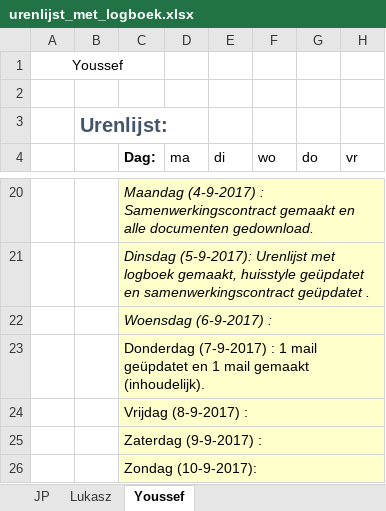
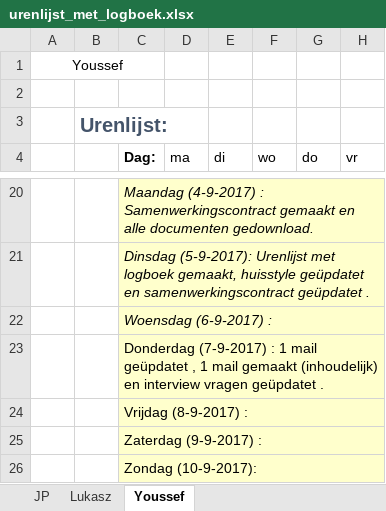
Before and after one commit to jpslimmen2/Barroc-IT-Groep-2, an Excel workbook: documentation/urenlijst_met_logboek.xlsx, sheet Youssef, drawn as a sheet; only a part is shown, gaps mark what is left out; values as stored, in another font and other column widths than the file's, no borders; the diff names each change by its address in the sheet, - before the commit and + after, or states it on an @@ line.

```diff
--- a/documentation/urenlijst_met_logboek.xlsx (sheet Youssef)
+++ b/documentation/urenlijst_met_logboek.xlsx (sheet Youssef)
-C23 (Dag:): …mail geüpdatet en 1 mail gemaakt (inhoudelijk).
+C23 (Dag:): …mail geüpdatet , 1 mail gemaakt (inhoudelijk) en interview vragen geüpdatet .
```
Also changed, not shown: sheet JP, 4 other files.
